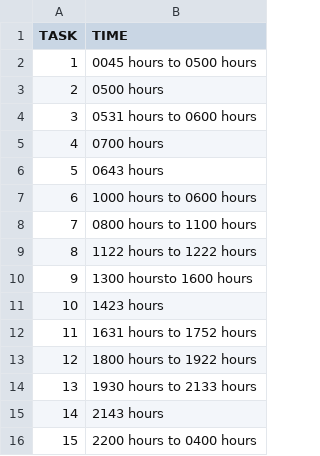
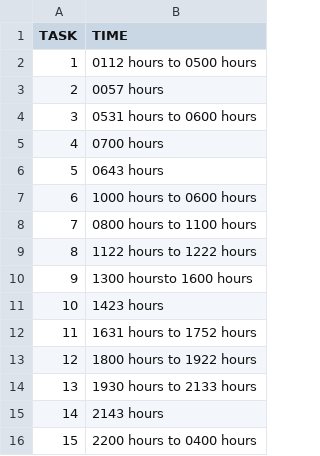
Before and after one commit to salmanshuaib/POWER, a CSV file: Scheduler.csv, drawn as a sheet.

```diff
--- a/Scheduler.csv
+++ b/Scheduler.csv
@@ -1,4 +1,4 @@
 TASK,TIME
-1,0045 hours to 0500 hours
-2,0500 hours
+1,0112 hours to 0500 hours
+2,0057 hours
 3,0531 hours to 0600 hours
```
Also changed, not shown: 5 other files.
